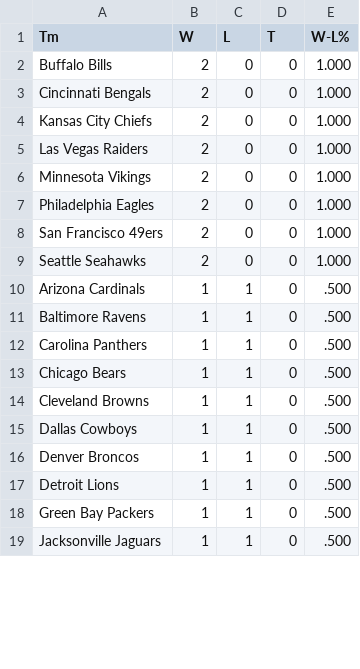
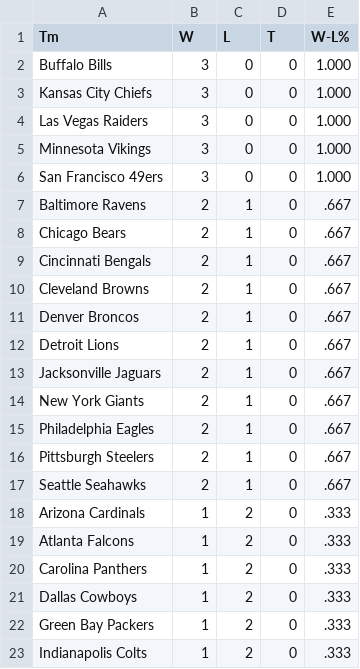
Before and after one commit to whansen2/nfl-score-predictor, a CSV file: nfl_predictor/data/standings.csv, drawn as a sheet; only a part is shown; the diff covers the shown part only.

```diff
--- a/nfl_predictor/data/standings.csv
+++ b/nfl_predictor/data/standings.csv
@@ -1,19 +1,23 @@
 Tm,W,L,T,W-L%
-Buffalo Bills,2,0,0,1.000
-Cincinnati Bengals,2,0,0,1.000
-Kansas City Chiefs,2,0,0,1.000
-Las Vegas Raiders,2,0,0,1.000
-Minnesota Vikings,2,0,0,1.000
-Philadelphia Eagles,2,0,0,1.000
-San Francisco 49ers,2,0,0,1.000
-Seattle Seahawks,2,0,0,1.000
-Arizona Cardinals,1,1,0,.500
-Baltimore Ravens,1,1,0,.500
-Carolina Panthers,1,1,0,.500
-Chicago Bears,1,1,0,.500
-Cleveland Browns,1,1,0,.500
-Dallas Cowboys,1,1,0,.500
-Denver Broncos,1,1,0,.500
-Detroit Lions,1,1,0,.500
-Green Bay Packers,1,1,0,.500
-Jacksonville Jaguars,1,1,0,.500
+Buffalo Bills,3,0,0,1.000
+Kansas City Chiefs,3,0,0,1.000
+Las Vegas Raiders,3,0,0,1.000
+Minnesota Vikings,3,0,0,1.000
+San Francisco 49ers,3,0,0,1.000
+Baltimore Ravens,2,1,0,.667
+Chicago Bears,2,1,0,.667
+Cincinnati Bengals,2,1,0,.667
+Cleveland Browns,2,1,0,.667
+Denver Broncos,2,1,0,.667
+Detroit Lions,2,1,0,.667
+Jacksonville Jaguars,2,1,0,.667
+New York Giants,2,1,0,.667
+Philadelphia Eagles,2,1,0,.667
+Pittsburgh Steelers,2,1,0,.667
+Seattle Seahawks,2,1,0,.667
+Arizona Cardinals,1,2,0,.333
+Atlanta Falcons,1,2,0,.333
+Carolina Panthers,1,2,0,.333
+Dallas Cowboys,1,2,0,.333
+Green Bay Packers,1,2,0,.333
+Indianapolis Colts,1,2,0,.333
```
Also changed, not shown: 1 added row, 5 removed rows and 13 edited cells elsewhere in this file, nfl_predictor/data/nfl_injuries.csv, nfl_predictor/data/past_results.csv, 6 other files.
